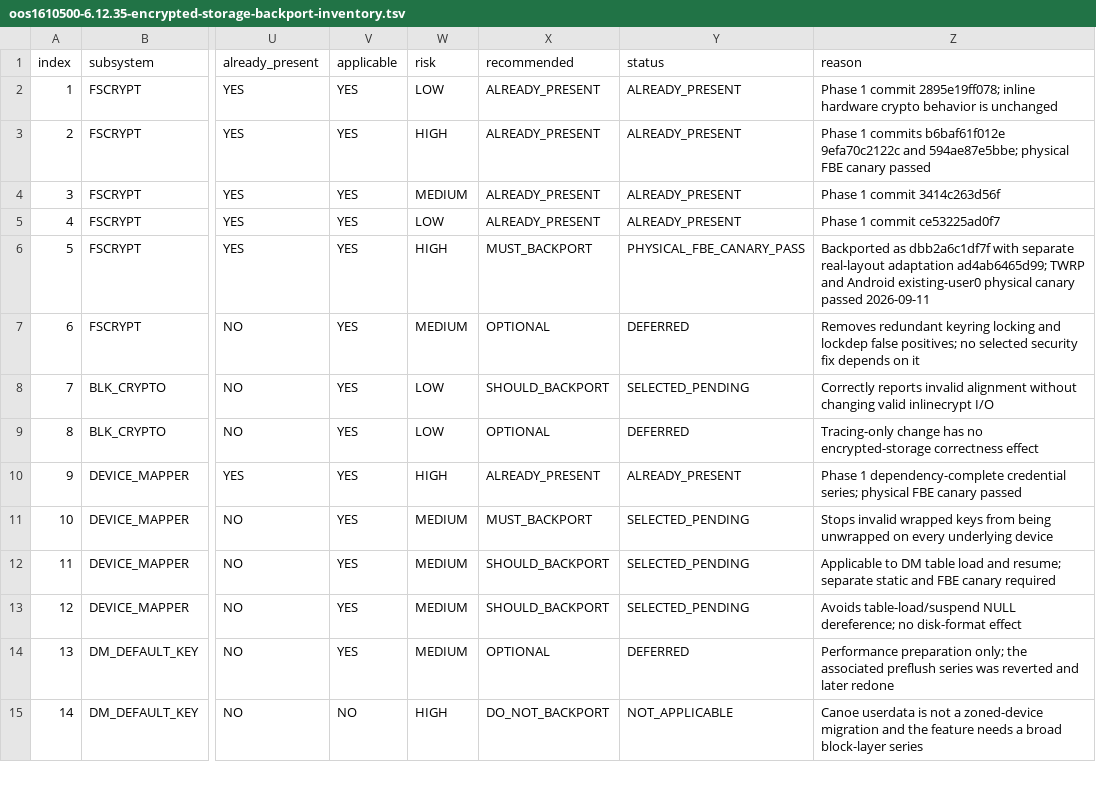
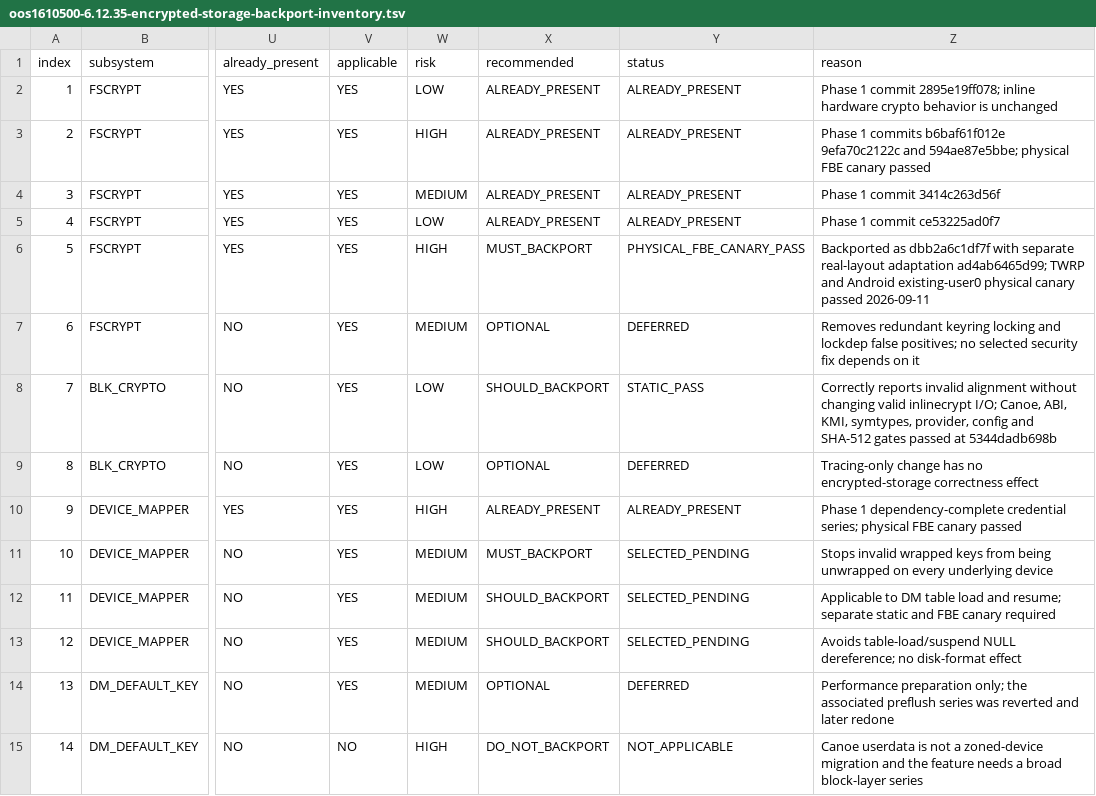
Before and after one commit to travismills82/oneplus15-sm8850-oos-kernel, a TSV file: docs/security/encryption/oos1610500-6.12.35-encrypted-storage-backport-inventory.tsv, drawn as a sheet; only a part is shown, gaps mark what is left out; the diff names each change by its address in the sheet, - before the commit and + after, or states it on an @@ line.

Commit message:
docs: record ENC-S02 blk-crypto static validation

```diff
--- a/docs/security/encryption/oos1610500-6.12.35-encrypted-storage-backport-inventory.tsv
+++ b/docs/security/encryption/oos1610500-6.12.35-encrypted-storage-backport-inventory.tsv
-Y8 (status): SELECTED_PENDING
+Y8 (status): STATIC_PASS
-Z8 (reason): …valid inlinecrypt I/O
+Z8 (reason): …valid inlinecrypt I/O; Canoe, ABI, KMI, symtypes, provider, config and SHA-512 gates passed at 5344dadb698b
```
Also changed, not shown: 1 other file.
